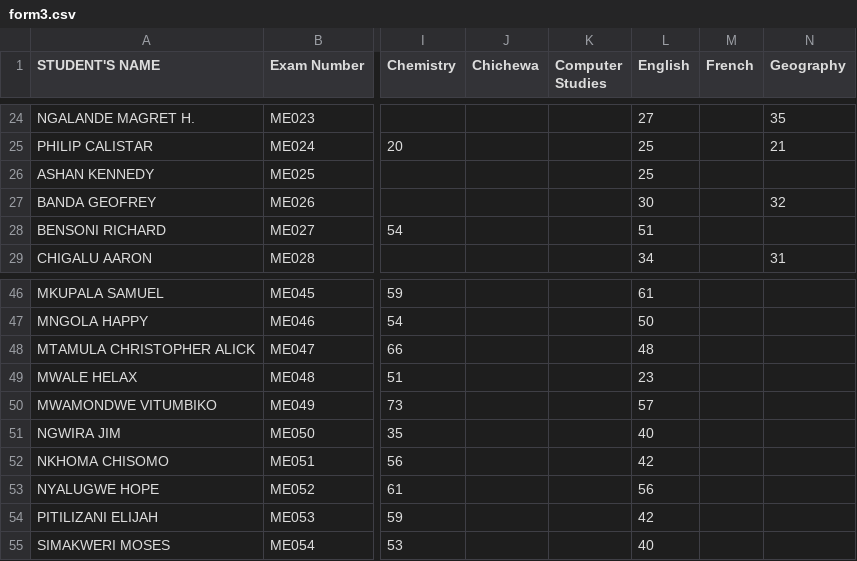
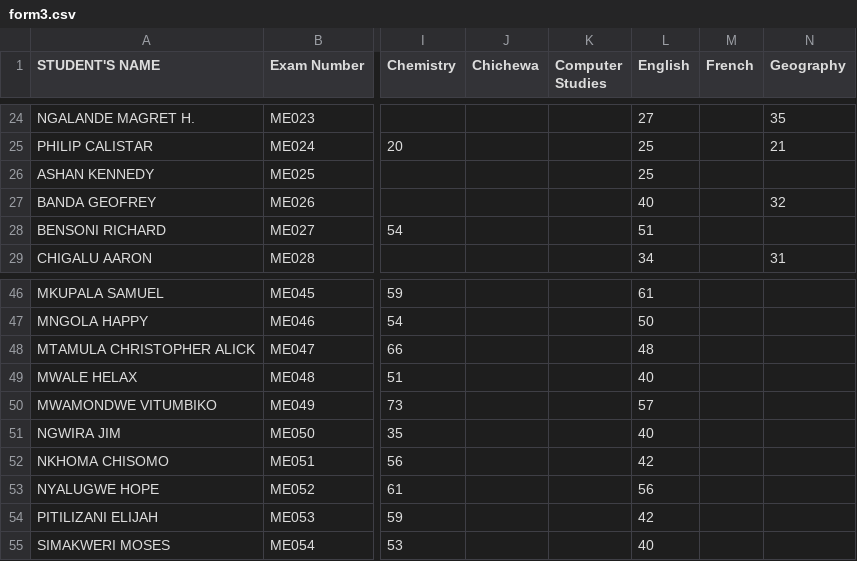
Before and after one commit to enitac/n, a CSV file: form3.csv, drawn as a sheet; only a part is shown, gaps mark what is left out; the diff names each change by its address in the sheet, - before the commit and + after, or states it on an @@ line.

Commit message:
Update: form3 - English (8/13/2026, 9:04:43 PM)

```diff
--- a/form3.csv
+++ b/form3.csv
-L27 (English): 30
+L27 (English): 40
-L49 (English): 23
+L49 (English): 40
```
